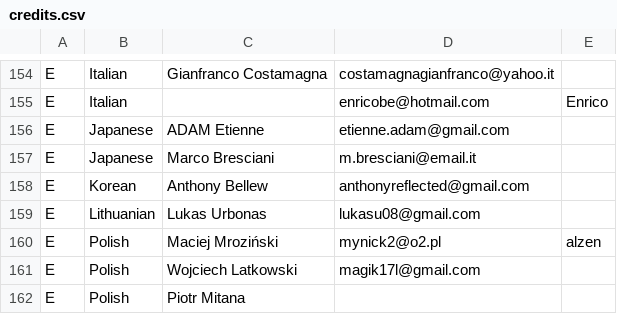
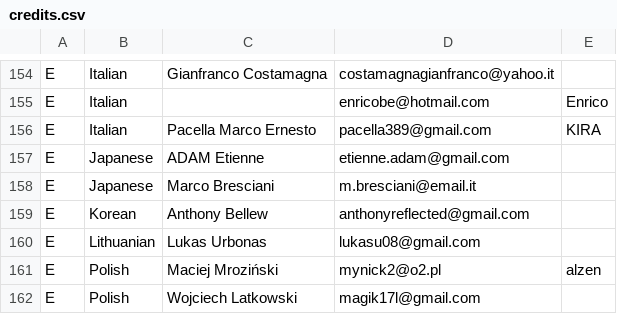
Before and after one commit to burp/hedgewars, a CSV file: QTfrontend/res/credits.csv, drawn as a sheet; only a part is shown, gaps mark what is left out; the shorter side is filled out with more unchanged rows; the diff names each change by its address in the sheet, - before the commit and + after, or states it on an @@ line.

Commit message:
Italian: Add to changelog, credit latest translator

```diff
--- a/QTfrontend/res/credits.csv
+++ b/QTfrontend/res/credits.csv
+row 156: E | Italian | Pacella Marco Ernesto | pacella389@gmail.com | KIRA
```
Also changed, not shown: 1 other file.
